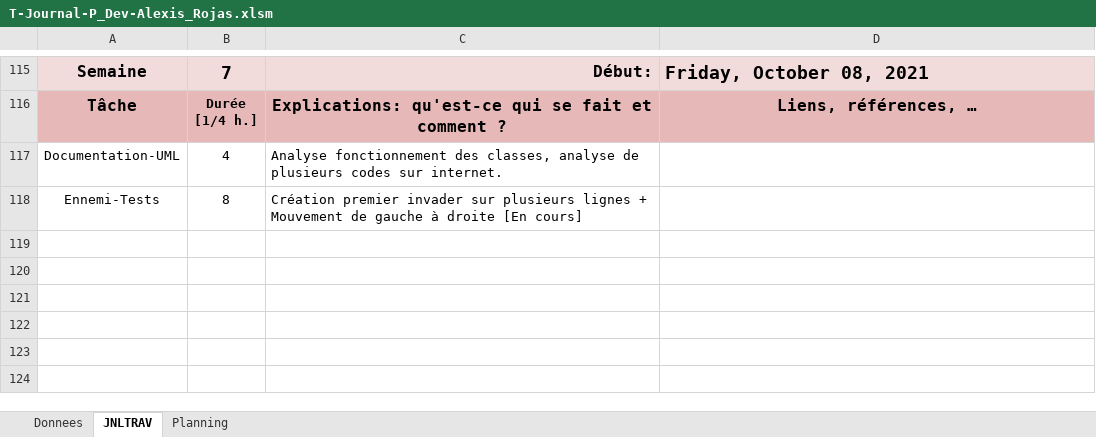
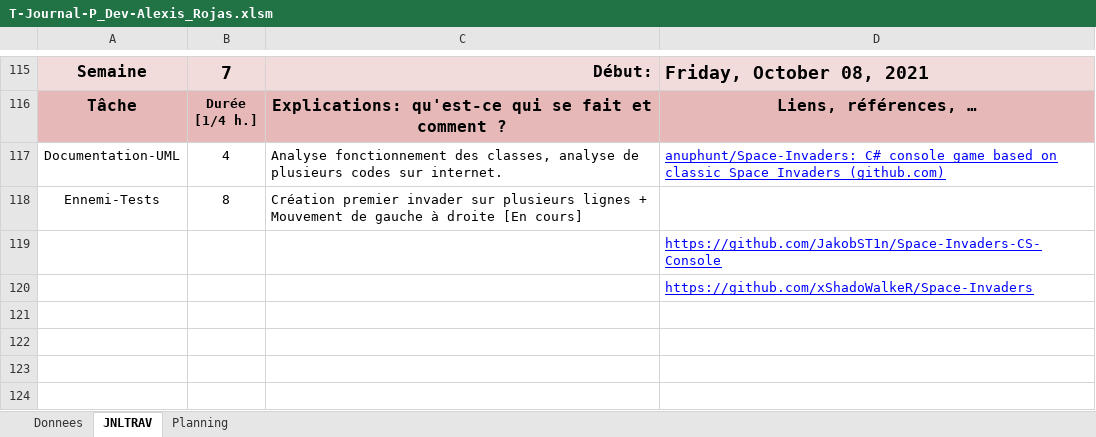
Before and after one commit to Alexis1476/P-SpaceInvaders, an Excel workbook: Documentation/JournalTravail/T-Journal-P_Dev-Alexis_Rojas.xlsm, sheet JNLTRAV, drawn as a sheet; only a part is shown, gaps mark what is left out; values as stored, in another font and other column widths than the file's, no borders; charts and pictures not drawn; the diff names each change by its address in the sheet, - before the commit and + after, or states it on an @@ line.

Commit message:
Sources manquantes

```diff
--- a/Documentation/JournalTravail/T-Journal-P_Dev-Alexis_Rojas.xlsm (sheet JNLTRAV)
+++ b/Documentation/JournalTravail/T-Journal-P_Dev-Alexis_Rojas.xlsm (sheet JNLTRAV)
-D117: (empty)
+D117: anuphunt/Space-Invaders: C# console game based on classic Space Invaders (github.com)
-D119: (empty)
+D119: https://github.com/JakobST1n/Space-Invaders-CS-Console
-D120: (empty)
+D120: https://github.com/xShadoWalkeR/Space-Invaders
```
Also changed, not shown: charts or pictures.
